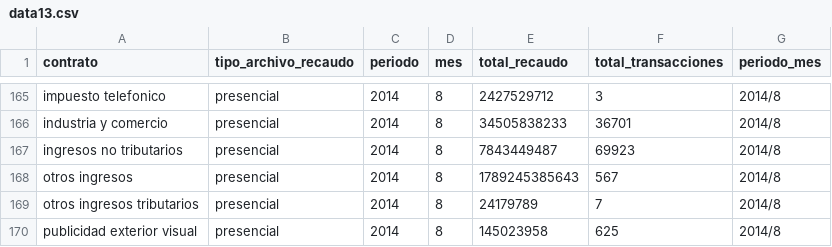
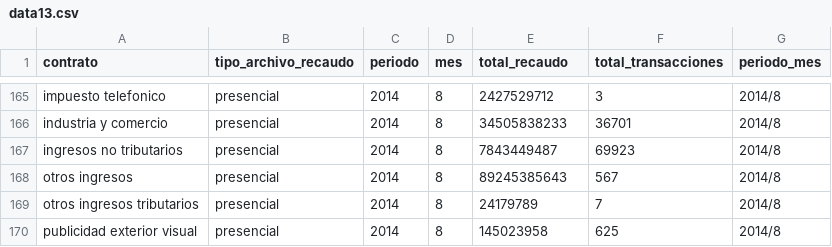
Before and after one commit to julianuribegomez/tesoreria, a CSV file: data13.csv, drawn as a sheet; only a part is shown, gaps mark what is left out.

Commit message:
Update data13.csv
fila 168 se cambia el dato 1789245385643 de otros ingresos por 89245385643.  outlier.

```diff
--- a/data13.csv
+++ b/data13.csv
@@ -167,3 +167,3 @@ industria y comercio;presencial;2014;8;34505838233;36701;2014/8
 ingresos no tributarios;presencial;2014;8;7843449487;69923;2014/8
-otros ingresos;presencial;2014;8;1789245385643;567;2014/8
+otros ingresos;presencial;2014;8;89245385643;567;2014/8
 otros ingresos tributarios;presencial;2014;8;24179789;7;2014/8
```
